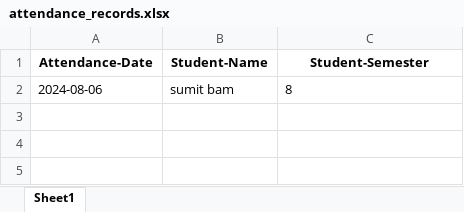
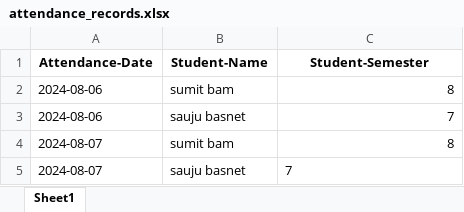
Before and after one commit to s-bs/Automated-attendance-system, an Excel workbook: Django/eightsemproject/attendance_records.xlsx, sheet Sheet1, drawn as a sheet; values as stored, in another font and other column widths than the file's, no borders; the diff names each change by its address in the sheet, - before the commit and + after, or states it on an @@ line.

```diff
--- a/Django/eightsemproject/attendance_records.xlsx (sheet Sheet1)
+++ b/Django/eightsemproject/attendance_records.xlsx (sheet Sheet1)
-C2 alignment: left
+C2 alignment: right
+row 3: 2024-08-06 | sauju basnet | 7
+row 4: 2024-08-07 | sumit bam | 8
+row 5: 2024-08-07 | sauju basnet | 7
```
Also changed, not shown: 7 other files.
